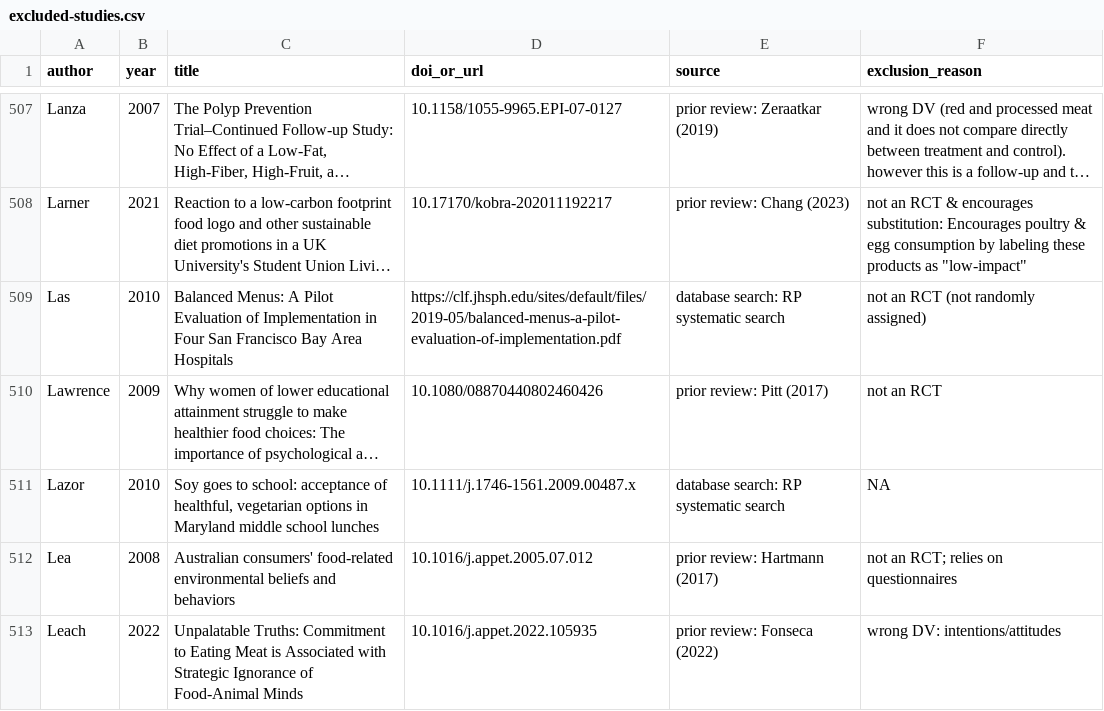
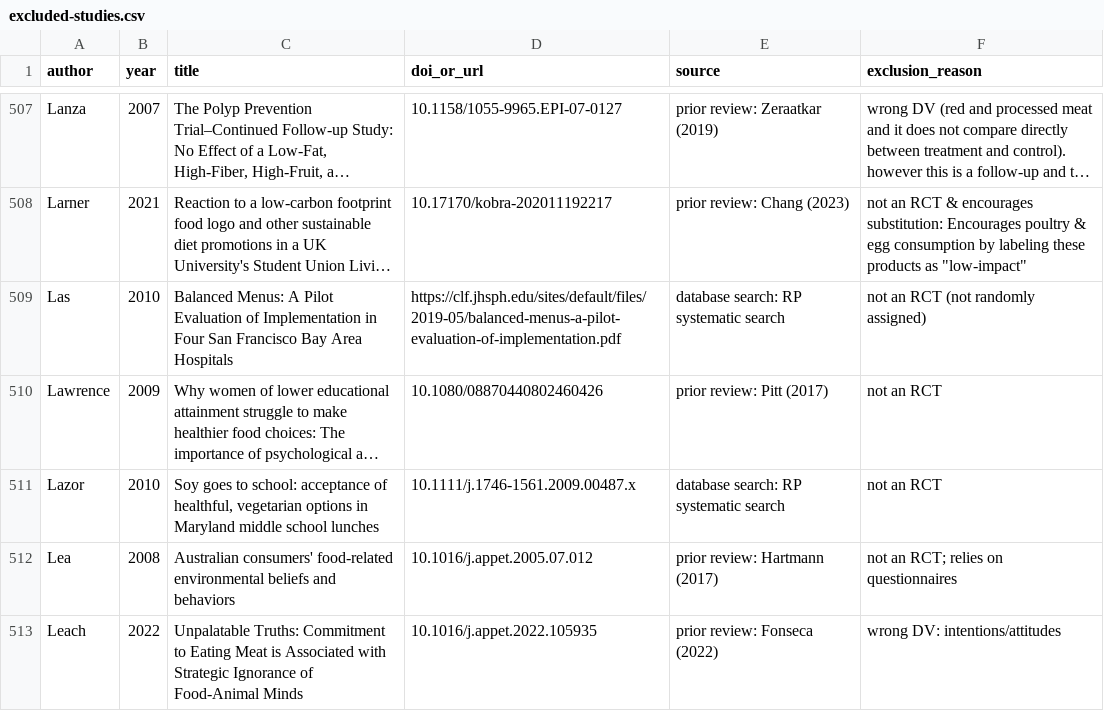
Before and after one commit to hsflabstanford/vegan-meta, a CSV file: data/excluded-studies.csv, drawn as a sheet; only a part is shown, gaps mark what is left out; long unchanged cells end in …; the diff names each change by its address in the sheet, - before the commit and + after, or states it on an @@ line.

Commit message:
missing study exclusion reason and also changes through results based on another read

```diff
--- a/data/excluded-studies.csv
+++ b/data/excluded-studies.csv
-F511 (exclusion_reason): NA
+F511 (exclusion_reason): not an RCT
```
Also changed, not shown: 2 other files.
